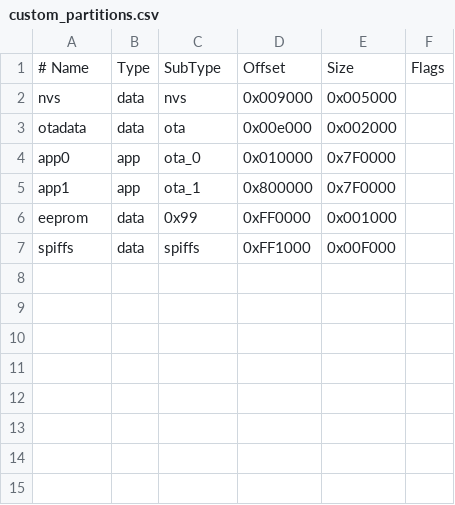
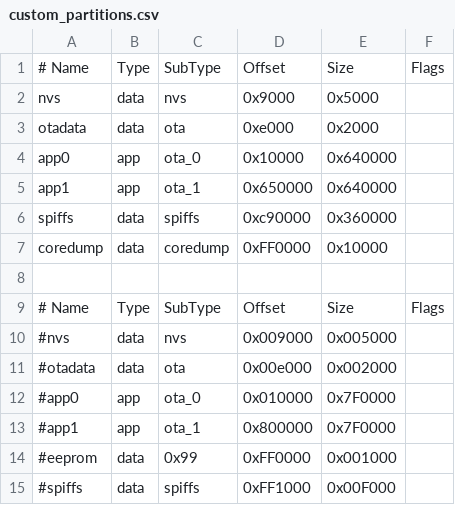
Before and after one commit to NewXtSI/vag_can_spotify_control, a CSV file: custom_partitions.csv, drawn as a sheet; addresses are those after the commit; the diff names each change by its address in the sheet, - before the commit and + after, or states it on an @@ line.

Commit message:
added littlefs, changed partion sizes

```diff
--- a/custom_partitions.csv
+++ b/custom_partitions.csv
-D2: 0x009000
+D2: 0x9000
-E2: 0x005000
+E2: 0x5000
-D3: 0x00e000
+D3: 0xe000
-E3: 0x002000
+E3: 0x2000
-D4: 0x010000
+D4: 0x10000
-E4:E5: 0x7F0000
+E4:E5: 0x640000
-D5: 0x800000
+D5: 0x650000
+row 6: spiffs | data | spiffs | 0xc90000 | 0x360000
+row 7: coredump | data | coredump | 0xFF0000 | 0x10000
+row 8: (empty)
+row 9: # Name | Type | SubType | Offset | Size | Flags
+row 10: #nvs | data | nvs | 0x009000 | 0x005000
+row 11: #otadata | data | ota | 0x00e000 | 0x002000
+row 12: #app0 | app | ota_0 | 0x010000 | 0x7F0000
+row 13: #app1 | app | ota_1 | 0x800000 | 0x7F0000
-A14: eeprom
+A14: #eeprom
-A15: spiffs
+A15: #spiffs
```
Also changed, not shown: 1 other file.
